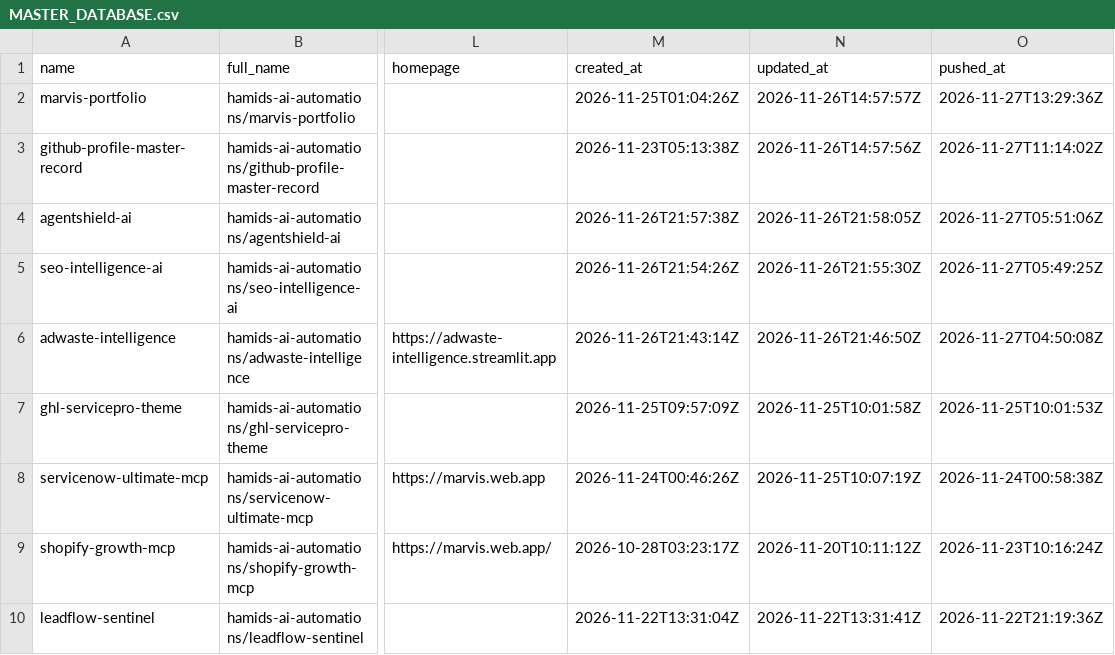
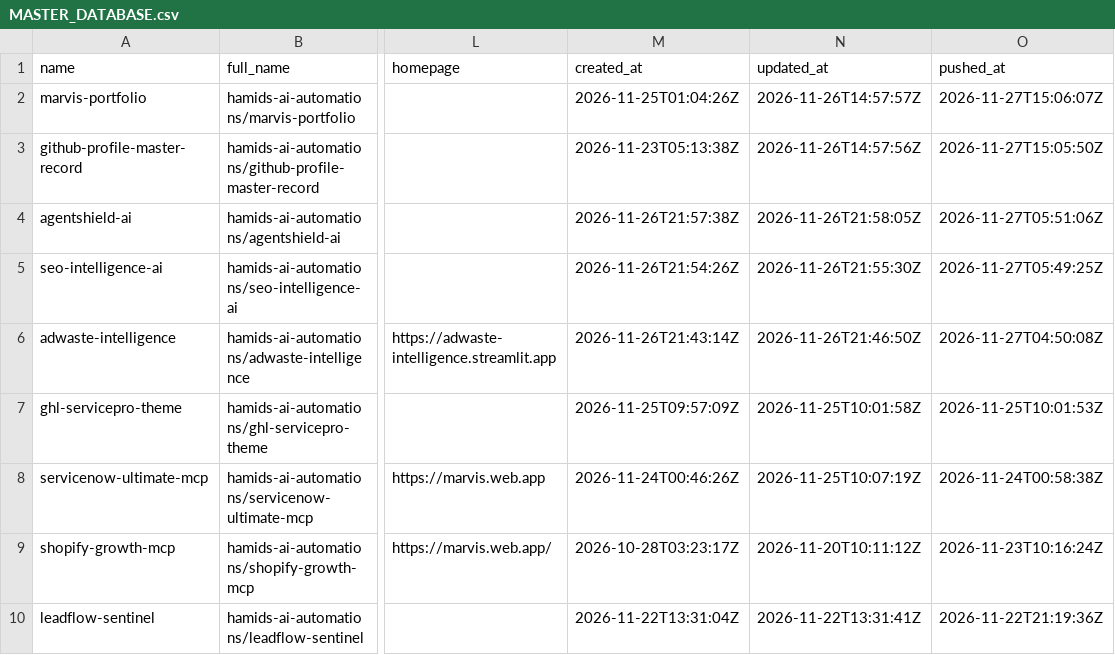
Before and after one commit to hamids-ai-automations/github-profile-master-record, a CSV file: MASTER_DATABASE.csv, drawn as a sheet; only a part is shown, gaps mark what is left out; the diff names each change by its address in the sheet, - before the commit and + after, or states it on an @@ line.

```diff
--- a/MASTER_DATABASE.csv
+++ b/MASTER_DATABASE.csv
-O2 (pushed_at): 2026-11-27T13:29:36Z
+O2 (pushed_at): 2026-11-27T15:06:07Z
-O3 (pushed_at): 2026-11-27T11:14:02Z
+O3 (pushed_at): 2026-11-27T15:05:50Z
```
Also changed, not shown: repositories/repositories_index.csv, 23 other files.
